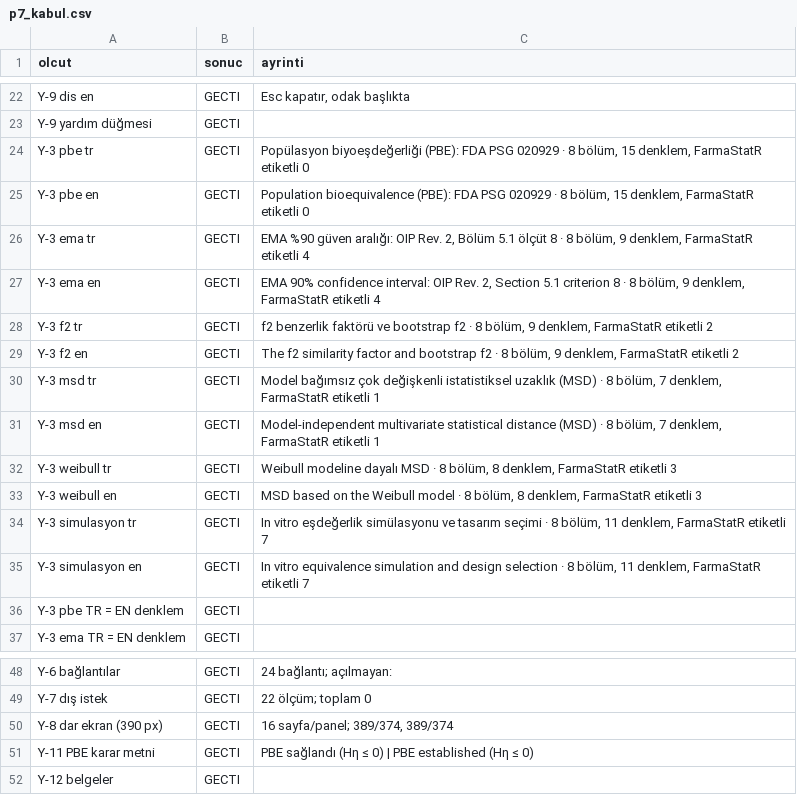
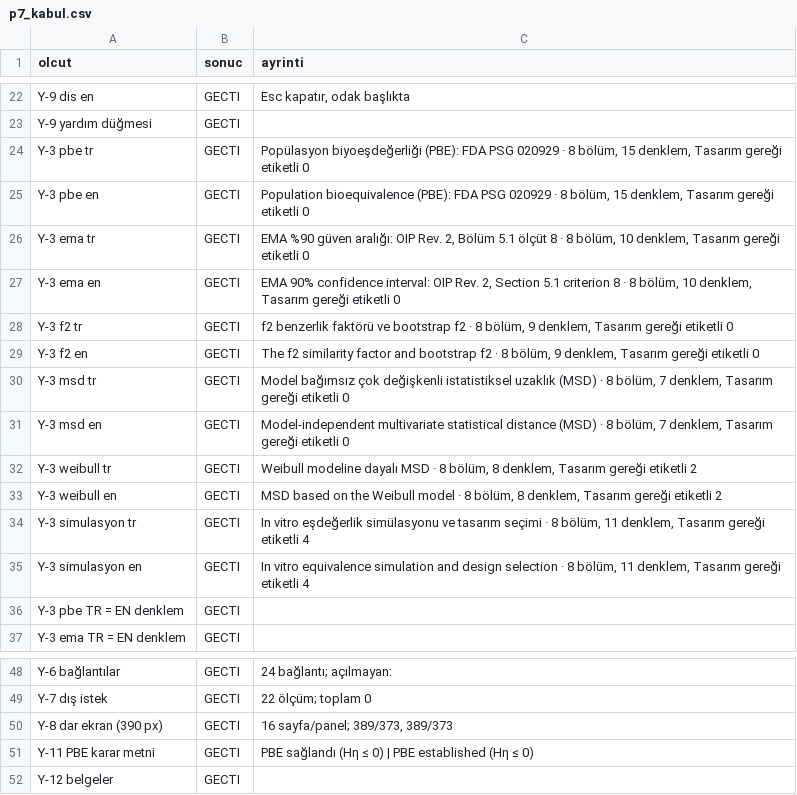
Before and after one commit to Kivancy/CNK-FarmaStatR, a CSV file: belgeler/teknik_notlar/FSR-TN-PLT-07_ek/p7_kabul.csv, drawn as a sheet; only a part is shown, gaps mark what is left out.

```diff
--- a/belgeler/teknik_notlar/FSR-TN-PLT-07_ek/p7_kabul.csv
+++ b/belgeler/teknik_notlar/FSR-TN-PLT-07_ek/p7_kabul.csv
@@ -23,14 +23,14 @@
 "Y-9 yardım düğmesi","GECTI",""
-"Y-3 pbe tr","GECTI","Popülasyon biyoeşdeğerliği (PBE): FDA PSG 020929 · 8 bölüm, 15 denklem, FarmaStatR etiketli 0"
-"Y-3 pbe en","GECTI","Population bioequivalence (PBE): FDA PSG 020929 · 8 bölüm, 15 denklem, FarmaStatR etiketli 0"
-"Y-3 ema tr","GECTI","EMA %90 güven aralığı: OIP Rev. 2, Bölüm 5.1 ölçüt 8 · 8 bölüm, 9 denklem, FarmaStatR etiketli 4"
-"Y-3 ema en","GECTI","EMA 90% confidence interval: OIP Rev. 2, Section 5.1 criterion 8 · 8 bölüm, 9 denklem, FarmaStatR etiketli 4"
-"Y-3 f2 tr","GECTI","f2 benzerlik faktörü ve bootstrap f2 · 8 bölüm, 9 denklem, FarmaStatR etiketli 2"
-"Y-3 f2 en","GECTI","The f2 similarity factor and bootstrap f2 · 8 bölüm, 9 denklem, FarmaStatR etiketli 2"
-"Y-3 msd tr","GECTI","Model bağımsız çok değişkenli istatistiksel uzaklık (MSD) · 8 bölüm, 7 denklem, FarmaStatR etiketli 1"
-"Y-3 msd en","GECTI","Model-independent multivariate statistical distance (MSD) · 8 bölüm, 7 denklem, FarmaStatR etiketli 1"
-"Y-3 weibull tr","GECTI","Weibull modeline dayalı MSD · 8 bölüm, 8 denklem, FarmaStatR etiketli 3"
-"Y-3 weibull en","GECTI","MSD based on the Weibull model · 8 bölüm, 8 denklem, FarmaStatR etiketli 3"
-"Y-3 simulasyon tr","GECTI","In vitro eşdeğerlik simülasyonu ve tasarım seçimi · 8 bölüm, 11 denklem, FarmaStatR etiketli 7"
-"Y-3 simulasyon en","GECTI","In vitro equivalence simulation and design selection · 8 bölüm, 11 denklem, FarmaStatR etiketli 7"
+"Y-3 pbe tr","GECTI","Popülasyon biyoeşdeğerliği (PBE): FDA PSG 020929 · 8 bölüm, 15 denklem, Tasarım gereği etiketli 0"
+"Y-3 pbe en","GECTI","Population bioequivalence (PBE): FDA PSG 020929 · 8 bölüm, 15 denklem, Tasarım gereği etiketli 0"
+"Y-3 ema tr","GECTI","EMA %90 güven aralığı: OIP Rev. 2, Bölüm 5.1 ölçüt 8 · 8 bölüm, 10 denklem, Tasarım gereği etiketli 0"
+"Y-3 ema en","GECTI","EMA 90% confidence interval: OIP Rev. 2, Section 5.1 criterion 8 · 8 bölüm, 10 denklem, Tasarım gereği etiketli 0"
+"Y-3 f2 tr","GECTI","f2 benzerlik faktörü ve bootstrap f2 · 8 bölüm, 9 denklem, Tasarım gereği etiketli 0"
+"Y-3 f2 en","GECTI","The f2 similarity factor and bootstrap f2 · 8 bölüm, 9 denklem, Tasarım gereği etiketli 0"
+"Y-3 msd tr","GECTI","Model bağımsız çok değişkenli istatistiksel uzaklık (MSD) · 8 bölüm, 7 denklem, Tasarım gereği etiketli 0"
+"Y-3 msd en","GECTI","Model-independent multivariate statistical distance (MSD) · 8 bölüm, 7 denklem, Tasarım gereği etiketli 0"
+"Y-3 weibull tr","GECTI","Weibull modeline dayalı MSD · 8 bölüm, 8 denklem, Tasarım gereği etiketli 2"
+"Y-3 weibull en","GECTI","MSD based on the Weibull model · 8 bölüm, 8 denklem, Tasarım gereği etiketli 2"
+"Y-3 simulasyon tr","GECTI","In vitro eşdeğerlik simülasyonu ve tasarım seçimi · 8 bölüm, 11 denklem, Tasarım gereği etiketli 4"
+"Y-3 simulasyon en","GECTI","In vitro equivalence simulation and design selection · 8 bölüm, 11 denklem, Tasarım gereği etiketli 4"
 "Y-3 pbe TR = EN denklem","GECTI",""
@@ -49,3 +49,3 @@
 "Y-7 dış istek","GECTI","22 ölçüm; toplam 0"
-"Y-8 dar ekran (390 px)","GECTI","16 sayfa/panel; 389/374, 389/374"
+"Y-8 dar ekran (390 px)","GECTI","16 sayfa/panel; 389/373, 389/373"
 "Y-11 PBE karar metni","GECTI","PBE sağlandı (Hη ≤ 0) | PBE established (Hη ≤ 0)"
```
Also changed, not shown: belgeler/teknik_notlar/FSR-TN-PLT-06_ek/p6_kabul.csv, belgeler/teknik_notlar/FSR-TN-PLT-08_ek/p8_kabul.csv, 8 other files.
